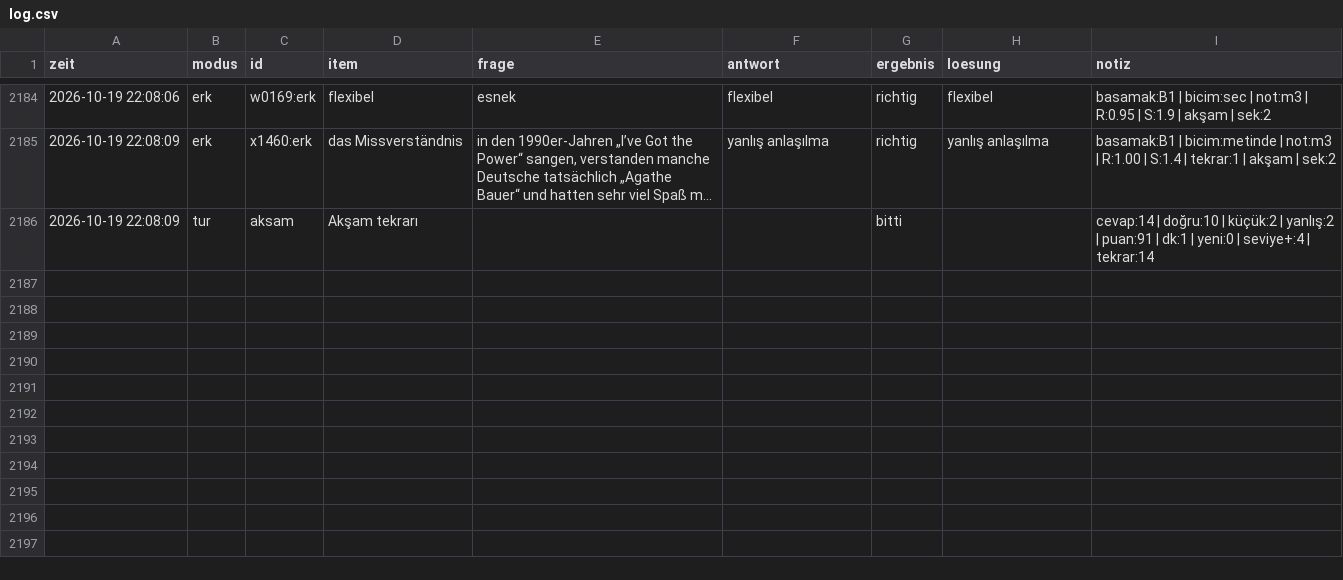
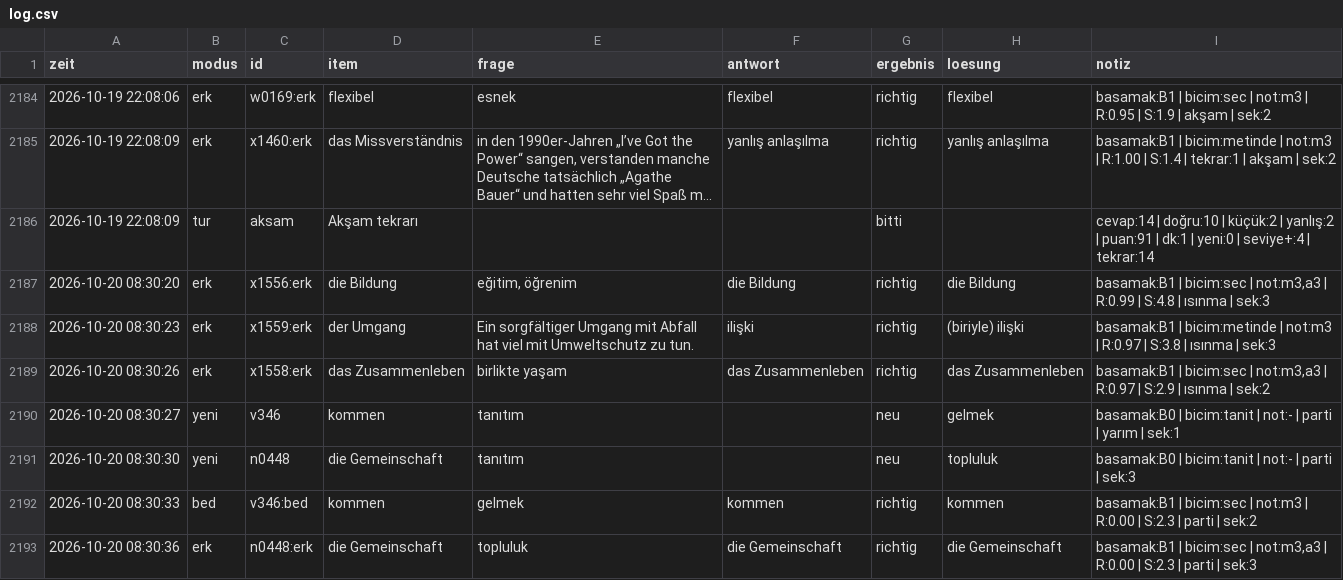
Before and after one commit to TunaArslankaya/Almanca-Tekrar, a CSV file: log/log.csv, drawn as a sheet; only a part is shown, gaps mark what is left out; long unchanged cells end in ….

Commit message:
log: 7 cevap

```diff
--- a/log/log.csv
+++ b/log/log.csv
@@ -2186 +2186,8 @@
 2026-10-19 22:08:09;tur;aksam;Akşam tekrarı;;;bitti;;cevap:14 | doğru:10 | küçük:2 | yanlış:2 | puan:91 | dk:1 | yeni:0 | seviye+:4 | tekrar:14
+2026-10-20 08:30:20;erk;x1556:erk;die Bildung;eğitim, öğrenim;die Bildung;richtig;die Bildung;basamak:B1 | bicim:sec | not:m3,a3 | R:0.99 | S:4.8 | ısınma | sek:3
+2026-10-20 08:30:23;erk;x1559:erk;der Umgang;Ein sorgfältiger Umgang mit Abfall hat viel mit Umweltschutz zu tun.;ilişki;richtig;(biriyle) ilişki;basamak:B1 | bicim:metinde | not:m3 | R:0.97 | S:3.8 | ısınma | sek:3
+2026-10-20 08:30:26;erk;x1558:erk;das Zusammenleben;birlikte yaşam;das Zusammenleben;richtig;das Zusammenleben;basamak:B1 | bicim:sec | not:m3,a3 | R:0.97 | S:2.9 | ısınma | sek:2
+2026-10-20 08:30:27;yeni;v346;kommen;tanıtım;;neu;gelmek;basamak:B0 | bicim:tanit | not:- | parti | yarım | sek:1
+2026-10-20 08:30:30;yeni;n0448;die Gemeinschaft;tanıtım;;neu;topluluk;basamak:B0 | bicim:tanit | not:- | parti | sek:3
+2026-10-20 08:30:33;bed;v346:bed;kommen;gelmek;kommen;richtig;kommen;basamak:B1 | bicim:sec | not:m3 | R:0.00 | S:2.3 | parti | sek:2
+2026-10-20 08:30:36;erk;n0448:erk;die Gemeinschaft;topluluk;die Gemeinschaft;richtig;die Gemeinschaft;basamak:B1 | bicim:sec | not:m3,a3 | R:0.00 | S:2.3 | parti | sek:3
```
